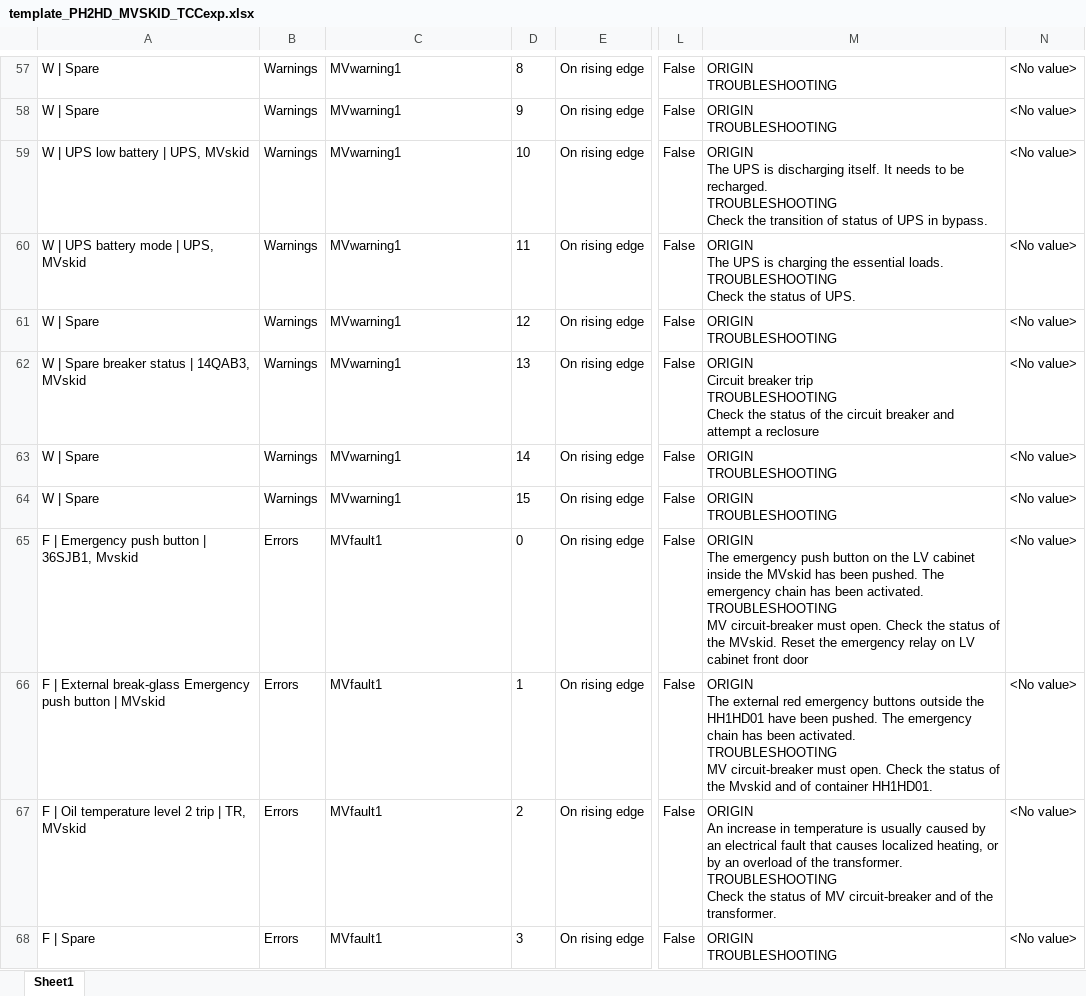
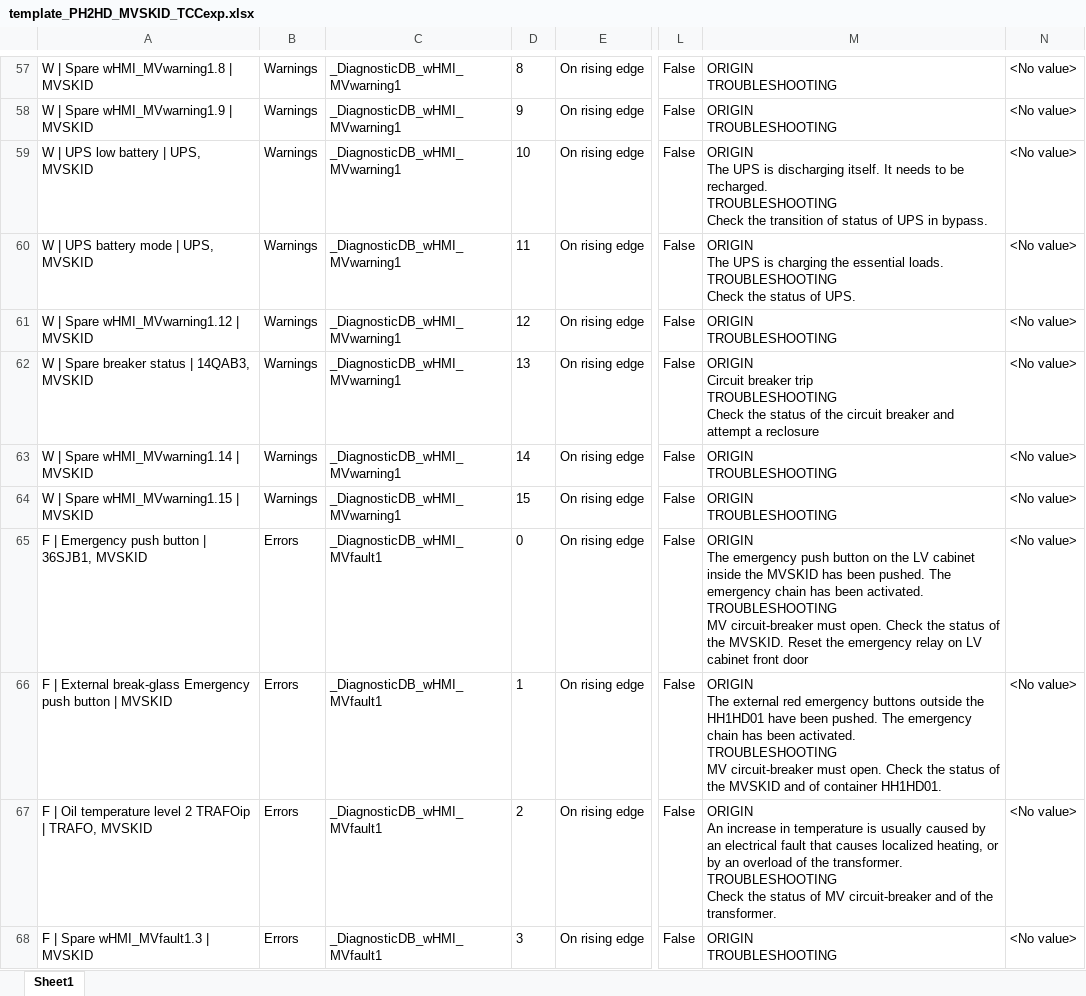
Before and after one commit to accordingtojim/Alarm_automation_PI, an Excel workbook: template_excel/template_PH2HD_MVSKID_TCCexp.xlsx, sheet Sheet1, drawn as a sheet; only a part is shown, gaps mark what is left out; values as stored, in another font and other column widths than the file's, no borders; conditional formats not drawn; ↵ is a line break in a cell; the diff covers the shown part only; the diff names each change by its address in the sheet, - before the commit and + after, or states it on an @@ line.

```diff
--- a/template_excel/template_PH2HD_MVSKID_TCCexp.xlsx (sheet Sheet1)
+++ b/template_excel/template_PH2HD_MVSKID_TCCexp.xlsx (sheet Sheet1)
-A57: W | Spare
+A57: W | Spare wHMI_MVwarning1.8 | MVSKID
-C57:C64: MVwarning1
+C57:C64: _DiagnosticDB_wHMI_MVwarning1
-A58: W | Spare
+A58: W | Spare wHMI_MVwarning1.9 | MVSKID
-A59: W | UPS low battery | UPS, MVskid
+A59: W | UPS low battery | UPS, MVSKID
-A60: W | UPS battery mode | UPS, MVskid
+A60: W | UPS battery mode | UPS, MVSKID
-A61: W | Spare
+A61: W | Spare wHMI_MVwarning1.12 | MVSKID
-A62: W | Spare breaker status | 14QAB3, MVskid
+A62: W | Spare breaker status | 14QAB3, MVSKID
-A63: W | Spare
+A63: W | Spare wHMI_MVwarning1.14 | MVSKID
-A64: W | Spare
+A64: W | Spare wHMI_MVwarning1.15 | MVSKID
-A65: F | Emergency push button | 36SJB1, Mvskid
+A65: F | Emergency push button | 36SJB1, MVSKID
-C65:C68: MVfault1
+C65:C68: _DiagnosticDB_wHMI_MVfault1
-M65: …inside the MVskid has been pushed. The emergency chain has been activated. ↵ TROUBLESHOOTING ↵ MV circuit-breaker must open. Check the status of the MVskid. Reset the…
+M65: …inside the MVSKID has been pushed. The emergency chain has been activated. ↵ TROUBLESHOOTING ↵ MV circuit-breaker must open. Check the status of the MVSKID. Reset the…
-A66: …button | MVskid
+A66: …button | MVSKID
-M66: …of the Mvskid and of…
+M66: …of the MVSKID and of…
-A67: …level 2 trip | TR, MVskid
+A67: …level 2 TRAFOip | TRAFO, MVSKID
-A68: F | Spare
+A68: F | Spare wHMI_MVfault1.3 | MVSKID
```
Also changed, not shown: 136 edited cells elsewhere in this sheet, data_input.xlsx, 27 other files.
